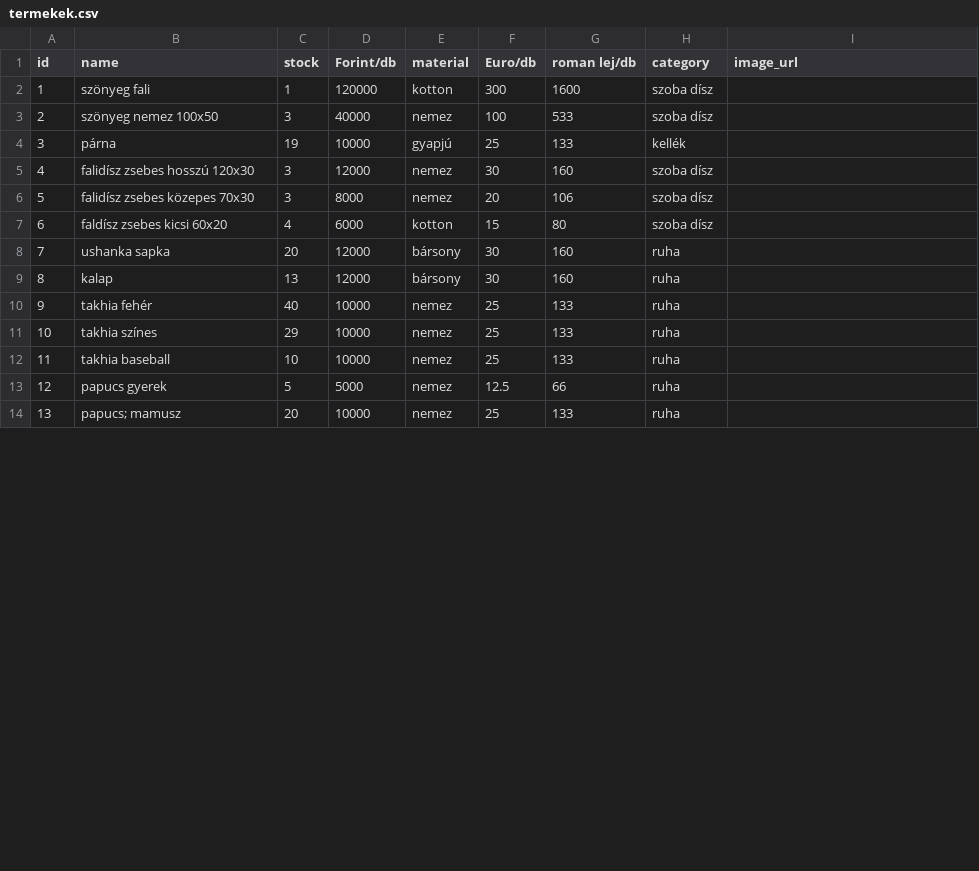
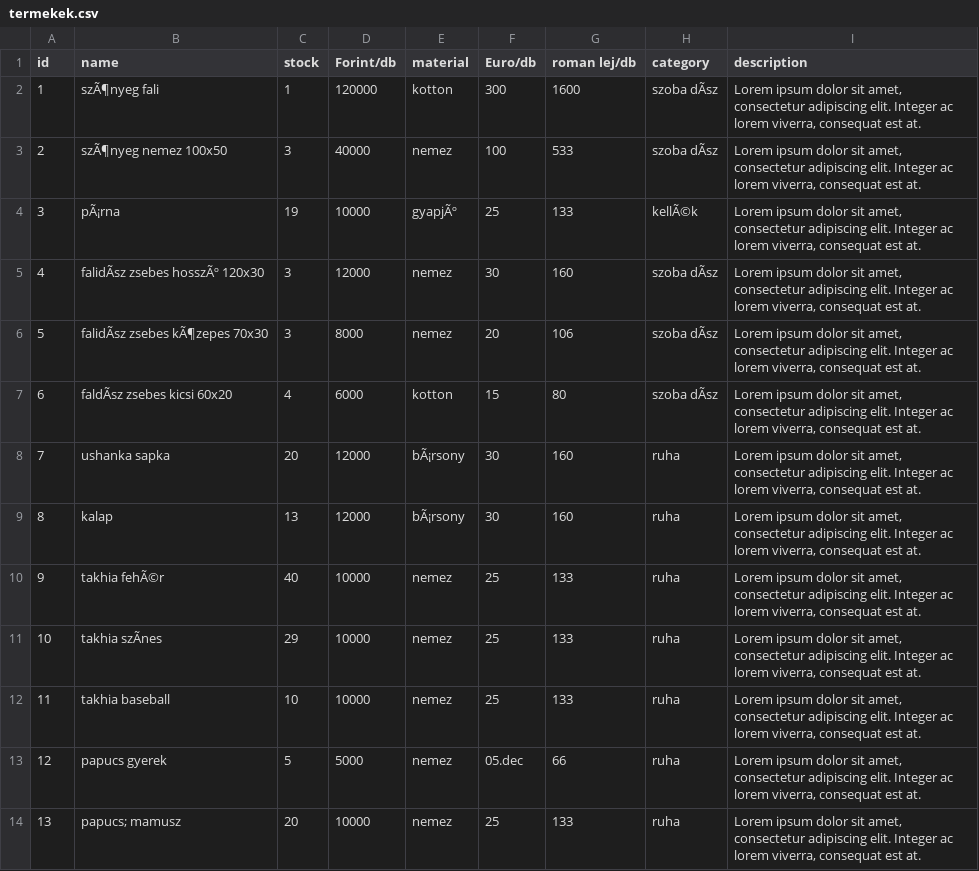
Before and after one commit to davidUwUalja/Vizsgaremek, a CSV file: docs/termekek.csv, drawn as a sheet; only a part is shown; the diff covers the shown part only; the diff names each change by its address in the sheet, - before the commit and + after, or states it on an @@ line.

Commit message:
desc

```diff
--- a/docs/termekek.csv
+++ b/docs/termekek.csv
-I1: image_url
+I1: description
-B2 (name): szönyeg fali
+B2 (name): szÃ¶nyeg fali
-H2:H3 (category): szoba dísz
+H2:H3 (category): szoba dÃsz
-I2:I14 (description): (empty)
+I2:I14 (description): Lorem ipsum dolor sit amet, consectetur adipiscing elit. Integer ac lorem viverra, consequat est at.
-B3 (name): szönyeg nemez 100x50
+B3 (name): szÃ¶nyeg nemez 100x50
-B4 (name): párna
+B4 (name): pÃ¡rna
-E4 (material): gyapjú
+E4 (material): gyapjÃº
-H4 (category): kellék
+H4 (category): kellÃ©k
-B5 (name): falidísz zsebes hosszú 120x30
+B5 (name): falidÃsz zsebes hosszÃº 120x30
-H5:H7 (category): szoba dísz
+H5:H7 (category): szoba dÃsz
-B6 (name): falidísz zsebes közepes 70x30
+B6 (name): falidÃsz zsebes kÃ¶zepes 70x30
-B7 (name): faldísz zsebes kicsi 60x20
+B7 (name): faldÃsz zsebes kicsi 60x20
-E8:E9 (material): bársony
+E8:E9 (material): bÃ¡rsony
-B10 (name): takhia fehér
+B10 (name): takhia fehÃ©r
-B11 (name): takhia színes
+B11 (name): takhia szÃnes
-F13 (Euro/db): 12.5
+F13 (Euro/db): 05.dec
```
Also changed, not shown: 31 edited cells elsewhere in this file.
